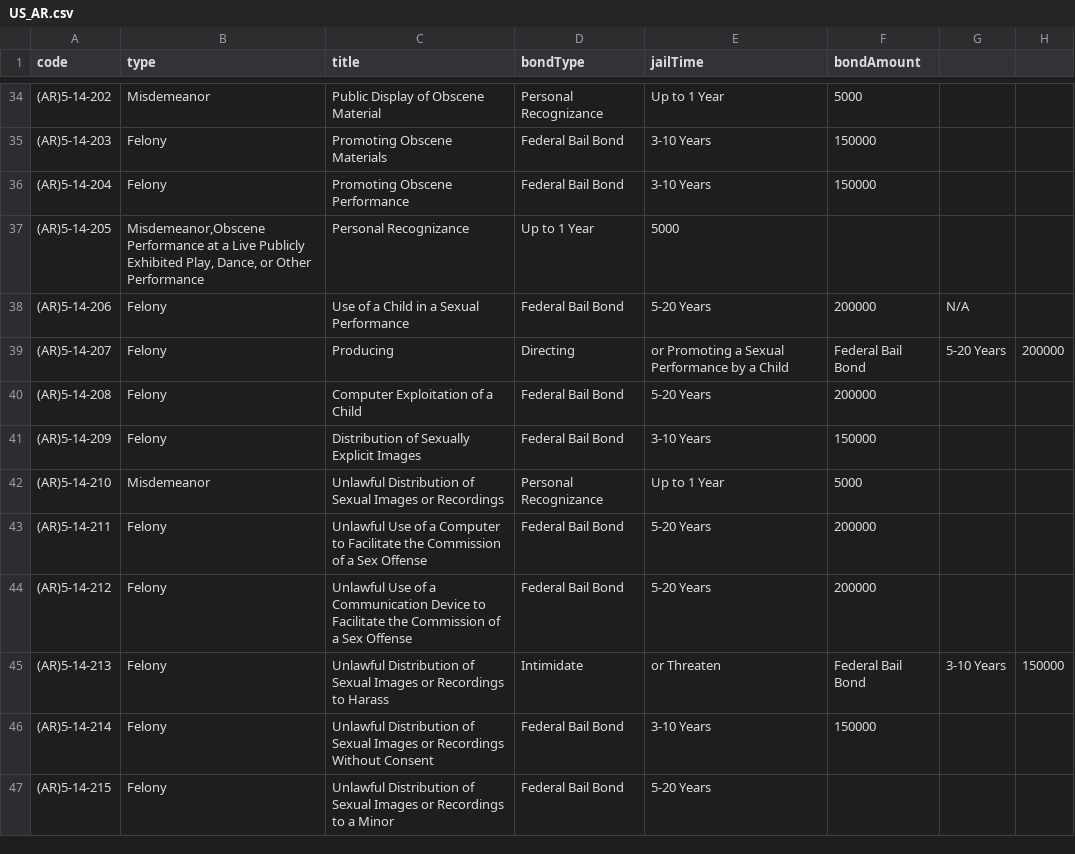
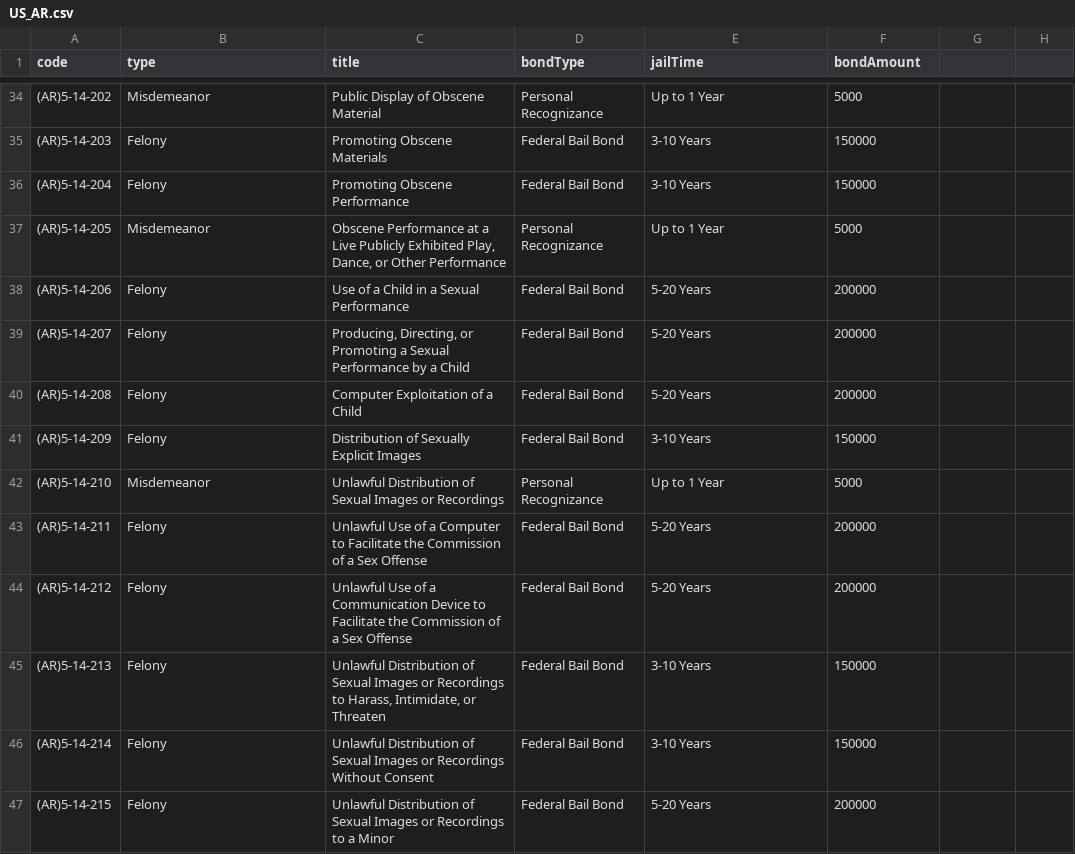
Before and after one commit to Sonoran-Software/CAD-Penal-Codes, a CSV file: US_AR.csv, drawn as a sheet; only a part is shown, gaps mark what is left out.

Commit message:
Update US_AR.csv

```diff
--- a/US_AR.csv
+++ b/US_AR.csv
@@ -36,5 +36,5 @@ code,type,title,bondType,jailTime,bondAmount
 (AR)5-14-204,Felony,Promoting Obscene Performance,Federal Bail Bond,3-10 Years,150000
-(AR)5-14-205,"Misdemeanor,Obscene Performance at a Live Publicly Exhibited Play, Dance, or Other Performance",Personal Recognizance,Up to 1 Year,5000
-(AR)5-14-206,Felony,Use of a Child in a Sexual Performance,Federal Bail Bond,5-20 Years,200000,N/A
-(AR)5-14-207,Felony,Producing, Directing, or Promoting a Sexual Performance by a Child,Federal Bail Bond,5-20 Years,200000
+(AR)5-14-205,Misdemeanor,"Obscene Performance at a Live Publicly Exhibited Play, Dance, or Other Performance",Personal Recognizance,Up to 1 Year,5000
+(AR)5-14-206,Felony,Use of a Child in a Sexual Performance,Federal Bail Bond,5-20 Years,200000
+(AR)5-14-207,Felony,"Producing, Directing, or Promoting a Sexual Performance by a Child",Federal Bail Bond,5-20 Years,200000
 (AR)5-14-208,Felony,Computer Exploitation of a Child,Federal Bail Bond,5-20 Years,200000
@@ -44,4 +44,4 @@ code,type,title,bondType,jailTime,bondAmount
 (AR)5-14-212,Felony,Unlawful Use of a Communication Device to Facilitate the Commission of a Sex Offense,Federal Bail Bond,5-20 Years,200000
-(AR)5-14-213,Felony,Unlawful Distribution of Sexual Images or Recordings to Harass, Intimidate, or Threaten,Federal Bail Bond,3-10 Years,150000
+(AR)5-14-213,Felony,"Unlawful Distribution of Sexual Images or Recordings to Harass, Intimidate, or Threaten",Federal Bail Bond,3-10 Years,150000
 (AR)5-14-214,Felony,Unlawful Distribution of Sexual Images or Recordings Without Consent,Federal Bail Bond,3-10 Years,150000
-(AR)5-14-215,Felony,Unlawful Distribution of Sexual Images or Recordings to a Minor,Federal Bail Bond,5-20 Years
+(AR)5-14-215,Felony,Unlawful Distribution of Sexual Images or Recordings to a Minor,Federal Bail Bond,5-20 Years,200000
```
